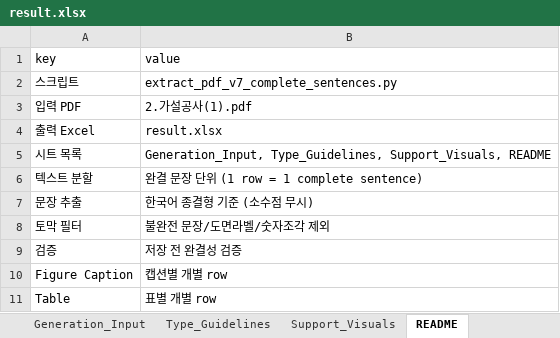
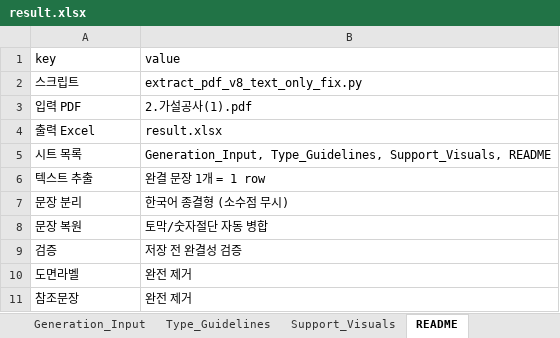
Before and after one commit to jominjin92-a11y/create-system, an Excel workbook: result.xlsx, sheet README, drawn as a sheet; values as stored, in another font and other column widths than the file's, no borders; removed rows and columns are numbered as before the commit, all else as after; the diff names each change by its address in the sheet, - before the commit and + after, or states it on an @@ line.

```diff
--- a/result.xlsx (sheet README)
+++ b/result.xlsx (sheet README)
-B2 (value): extract_pdf_v7_complete_sentences.py
+B2 (value): extract_pdf_v8_text_only_fix.py
-row 6: 텍스트 분할 | 완결 문장 단위 (1 row = 1 complete sentence)
-row 7: 문장 추출 | 한국어 종결형 기준 (소수점 무시)
-row 8: 토막 필터 | 불완전 문장/도면라벨/숫자조각 제외
+row 6: 텍스트 추출 | 완결 문장 1개 = 1 row
+row 7: 문장 분리 | 한국어 종결형 (소수점 무시)
+row 8: 문장 복원 | 토막/숫자절단 자동 병합
-row 10: Figure Caption | 캡션별 개별 row
-row 11: Table | 표별 개별 row
+row 10: 도면라벨 | 완전 제거
+row 11: 참조문장 | 완전 제거
```
Also changed, not shown: sheet Generation_Input, 1 other file.
